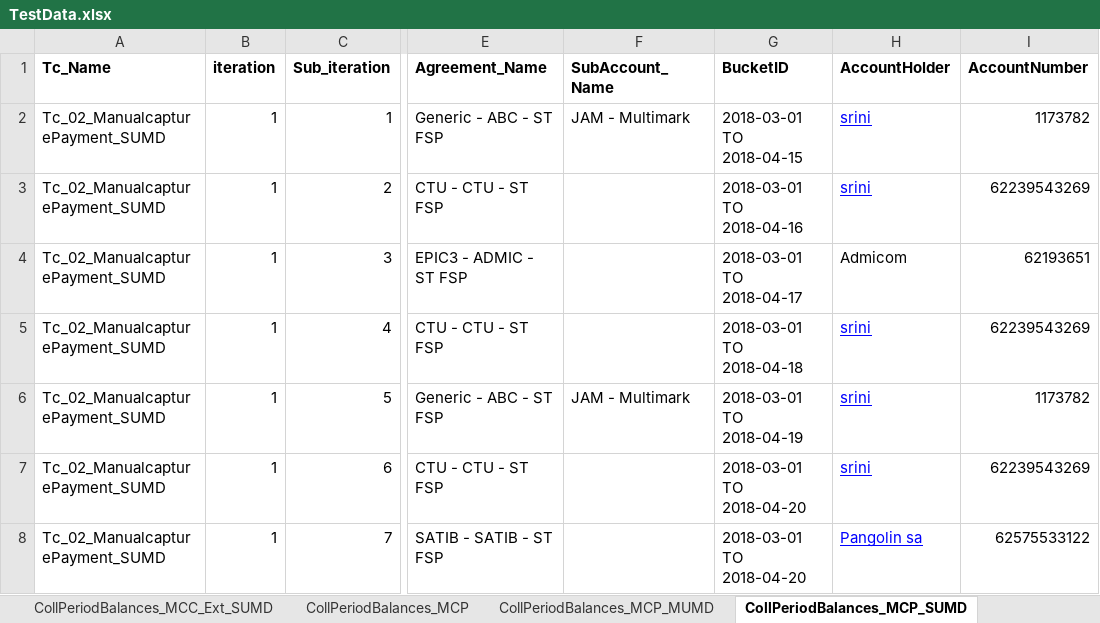
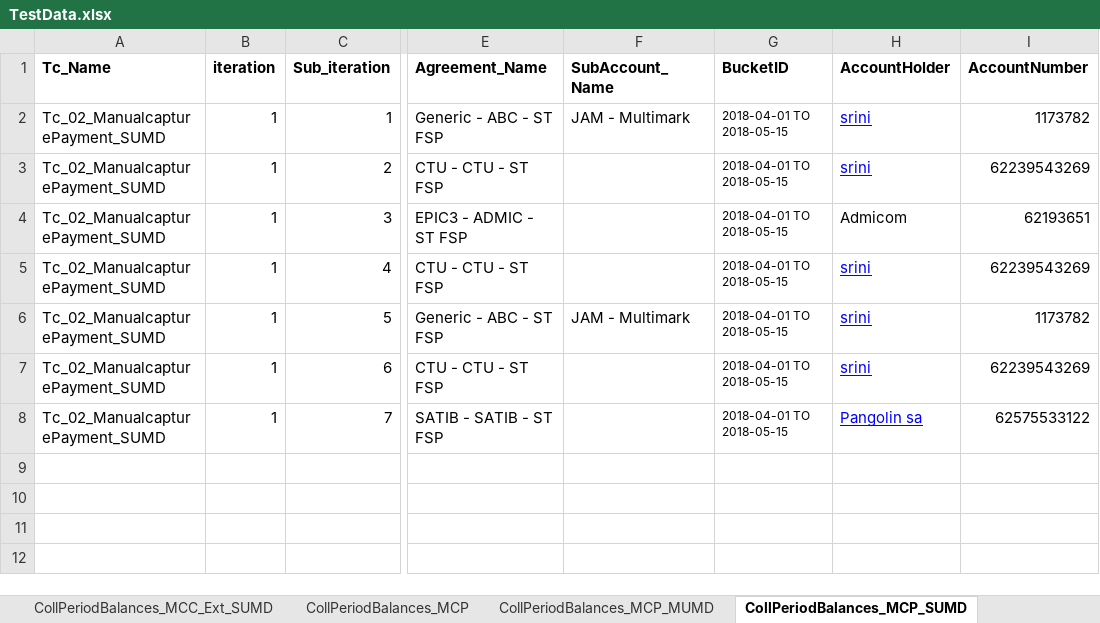
Before and after one commit to srinir123/Xcelerate, an Excel workbook: Test data/TestData.xlsx, sheet CollPeriodBalances_MCP_SUMD, drawn as a sheet; only a part is shown, gaps mark what is left out; values as stored, in another font and other column widths than the file's, no borders; the diff names each change by its address in the sheet, - before the commit and + after, or states it on an @@ line.

```diff
--- a/Test data/TestData.xlsx (sheet CollPeriodBalances_MCP_SUMD)
+++ b/Test data/TestData.xlsx (sheet CollPeriodBalances_MCP_SUMD)
-G2 (BucketID): 2018-03-01 TO 2018-04-15
+G2 (BucketID): 2018-04-01 TO 2018-05-15
@@ G2:G8 text size: smaller @@
-G3 (BucketID): 2018-03-01 TO 2018-04-16
+G3 (BucketID): 2018-04-01 TO 2018-05-15
-G4 (BucketID): 2018-03-01 TO 2018-04-17
+G4 (BucketID): 2018-04-01 TO 2018-05-15
-G5 (BucketID): 2018-03-01 TO 2018-04-18
+G5 (BucketID): 2018-04-01 TO 2018-05-15
-G6 (BucketID): 2018-03-01 TO 2018-04-19
+G6 (BucketID): 2018-04-01 TO 2018-05-15
-G7:G8 (BucketID): 2018-03-01 TO 2018-04-20
+G7:G8 (BucketID): 2018-04-01 TO 2018-05-15
```
Also changed, not shown: sheet CollectionImport_Ext, sheet PaymentImport_Ext, sheet CollectionImport_Ext_MUMD, sheet PaymentImport_Ext_MUMD, sheet PaymentImport, sheet CollectionImport, 26 more sheets, other sheet tabs, 29 other files.
